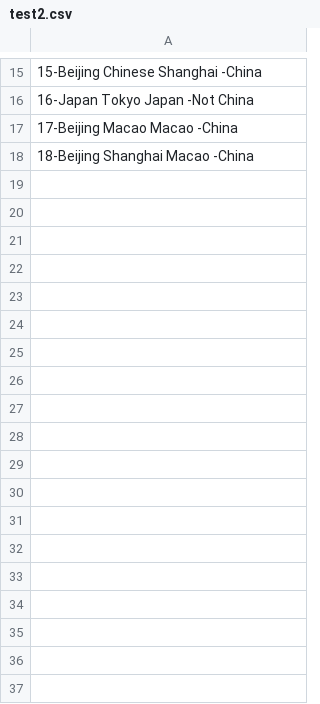
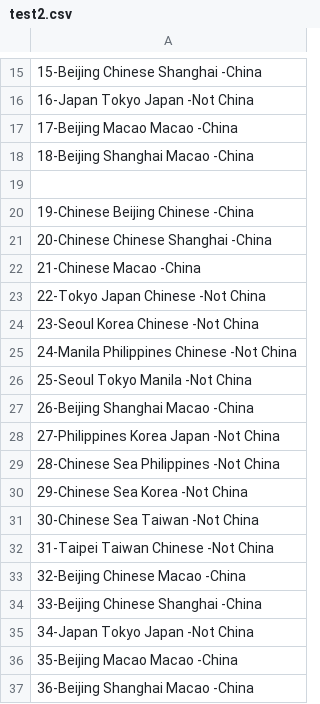
Before and after one commit to amosbastian/naive_bayes, a CSV file: test2.csv, drawn as a sheet; only a part is shown, gaps mark what is left out; the diff names each change by its address in the sheet, - before the commit and + after, or states it on an @@ line.

Commit message:
Added a get_F1 function and edited the test2 csv file

```diff
--- a/test2.csv
+++ b/test2.csv
+row 19: (empty)
+row 20: 19-Chinese Beijing Chinese -China
+row 21: 20-Chinese Chinese Shanghai -China
+row 22: 21-Chinese Macao -China
+row 23: 22-Tokyo Japan Chinese -Not China
+row 24: 23-Seoul Korea Chinese -Not China
+row 25: 24-Manila Philippines Chinese -Not China
+row 26: 25-Seoul Tokyo Manila -Not China
+row 27: 26-Beijing Shanghai Macao -China
+row 28: 27-Philippines Korea Japan -Not China
+row 29: 28-Chinese Sea Philippines -Not China
+row 30: 29-Chinese Sea Korea -Not China
+row 31: 30-Chinese Sea Taiwan -Not China
+row 32: 31-Taipei Taiwan Chinese -Not China
+row 33: 32-Beijing Chinese Macao -China
+row 34: 33-Beijing Chinese Shanghai -China
+row 35: 34-Japan Tokyo Japan -Not China
+row 36: 35-Beijing Macao Macao -China
+row 37: 36-Beijing Shanghai Macao -China
```
Also changed, not shown: 1 other file.
